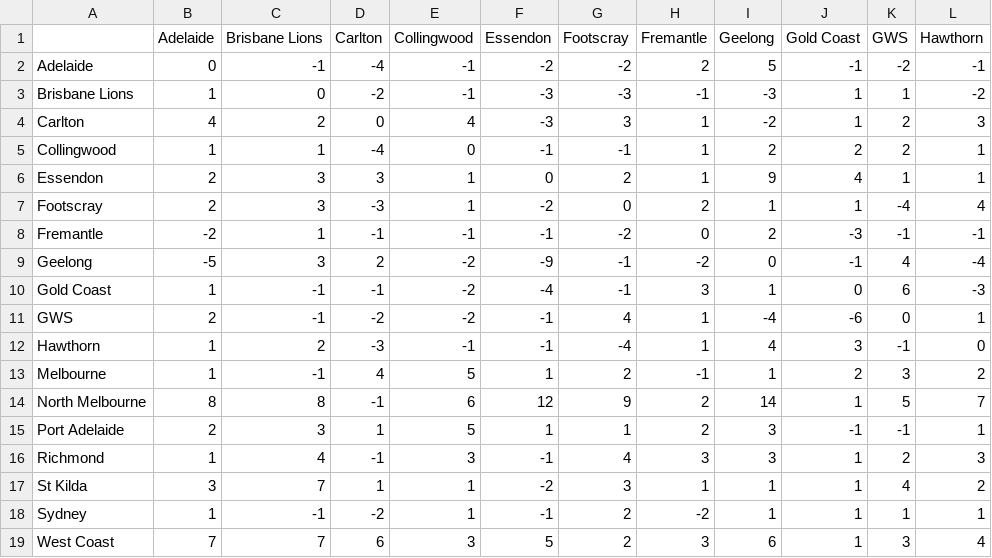
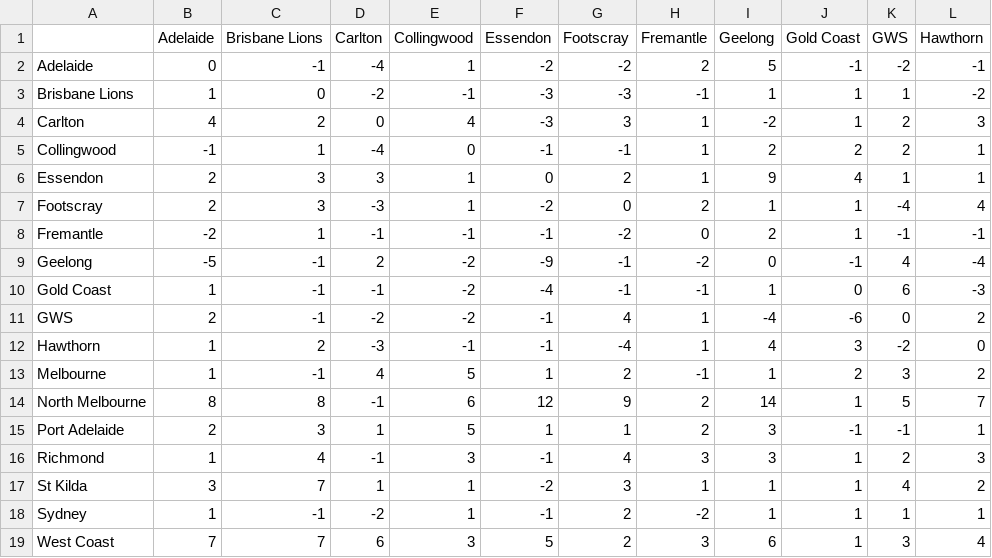
Before and after one commit to blake-noske/blake-noske.github.io, a CSV file: cleaned data/afl_team_streaks_cleaned.csv, drawn as a sheet; only a part is shown; the diff names each change by its address in the sheet, - before the commit and + after, or states it on an @@ line.

```diff
--- a/cleaned data/afl_team_streaks_cleaned.csv
+++ b/cleaned data/afl_team_streaks_cleaned.csv
-E2 (Collingwood): -1
+E2 (Collingwood): 1
-I3 (Geelong): -3
+I3 (Geelong): 1
-B5 (Adelaide): 1
+B5 (Adelaide): -1
-J8 (Gold Coast): -3
+J8 (Gold Coast): 1
-C9 (Brisbane Lions): 3
+C9 (Brisbane Lions): -1
-H10 (Fremantle): 3
+H10 (Fremantle): -1
-L11 (Hawthorn): 1
+L11 (Hawthorn): 2
-K12 (GWS): -1
+K12 (GWS): -2
```
Also changed, not shown: cleaned data/afl_fixture_cleaned.csv, cleaned data/afl_team_form_cleaned.csv, 4 other files.
